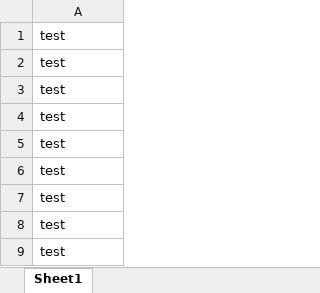
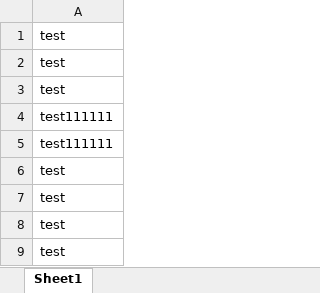
Before and after one commit to cwitamura/api-print, an Excel workbook: Git確認.xlsx, sheet Sheet1, drawn as a sheet; values as stored, in another font and other column widths than the file's, no borders; charts and pictures not drawn; the diff names each change by its address in the sheet, - before the commit and + after, or states it on an @@ line.

Commit message:
変更してみました

```diff
--- a/Git確認.xlsx (sheet Sheet1)
+++ b/Git確認.xlsx (sheet Sheet1)
-A4:A5: test
+A4:A5: test111111
```
Also changed, not shown: charts or pictures.
